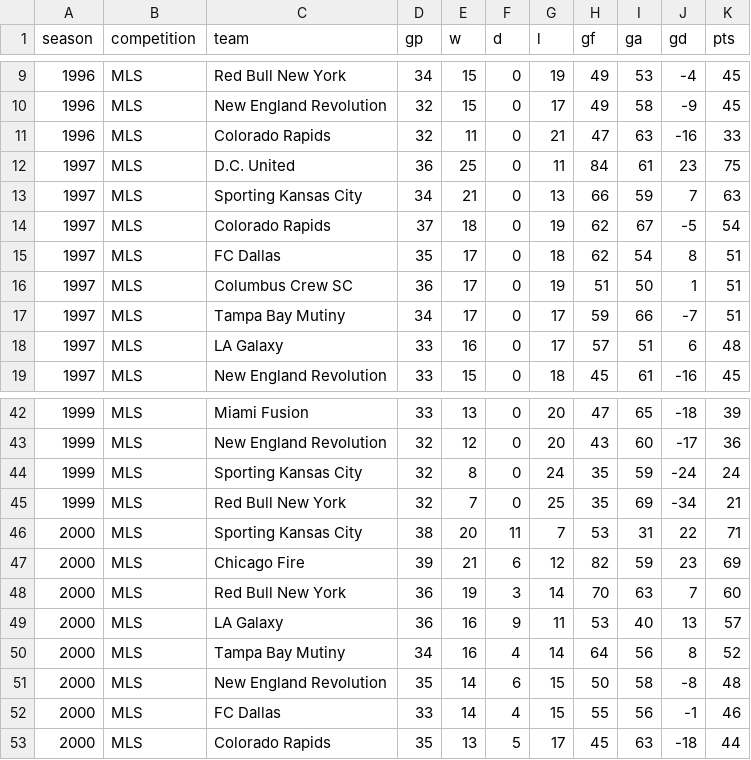
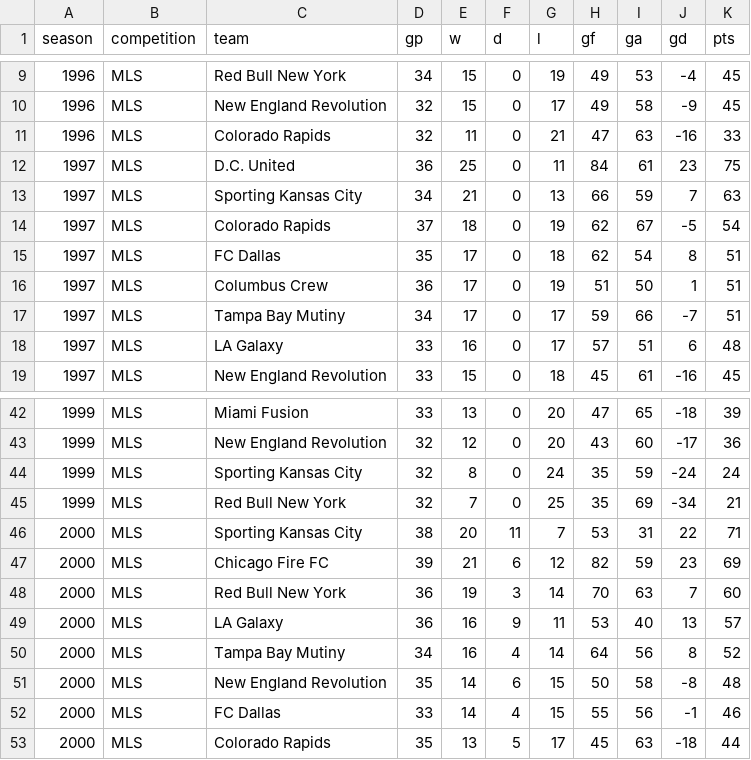
Before and after one commit to fakeronjan/cobi, a CSV file: cobi_standings.csv, drawn as a sheet; only a part is shown, gaps mark what is left out; the diff covers the shown part only.

```diff
--- a/cobi_standings.csv
+++ b/cobi_standings.csv
@@ -15,3 +15,3 @@ season,competition,team,gp,w,d,l,gf,ga,gd,pts
 1997,MLS,FC Dallas,35,17,0,18,62,54,8,51
-1997,MLS,Columbus Crew SC,36,17,0,19,51,50,1,51
+1997,MLS,Columbus Crew,36,17,0,19,51,50,1,51
 1997,MLS,Tampa Bay Mutiny,34,17,0,17,59,66,-7,51
@@ -46,3 +46,3 @@ season,competition,team,gp,w,d,l,gf,ga,gd,pts
 2000,MLS,Sporting Kansas City,38,20,11,7,53,31,22,71
-2000,MLS,Chicago Fire,39,21,6,12,82,59,23,69
+2000,MLS,Chicago Fire FC,39,21,6,12,82,59,23,69
 2000,MLS,Red Bull New York,36,19,3,14,70,63,7,60
```
Also changed, not shown: 8 edited cells elsewhere in this file, all_club_games.csv, cobi_trophies.csv, 33 other files.
